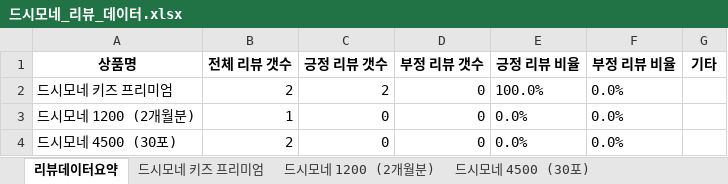
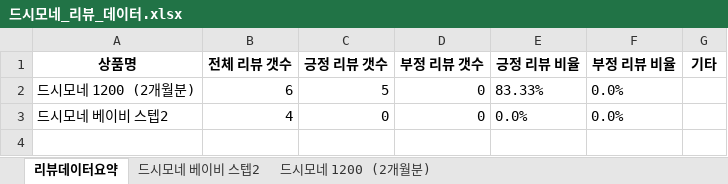
Before and after one commit to JIGeons/saProj, an Excel workbook: backend/saProject/saProj/드시모네_리뷰_데이터.xlsx, sheet 리뷰데이터요약, drawn as a sheet; values as stored, in another font and other column widths than the file's, no borders; removed rows and columns are numbered as before the commit, all else as after; the diff names each change by its address in the sheet, - before the commit and + after, or states it on an @@ line.

```diff
--- a/backend/saProject/saProj/드시모네_리뷰_데이터.xlsx (sheet 리뷰데이터요약)
+++ b/backend/saProject/saProj/드시모네_리뷰_데이터.xlsx (sheet 리뷰데이터요약)
-sheet tab: 드시모네 키즈 프리미엄
+sheet tab: 드시모네 베이비 스텝2
-sheet tab: 드시모네 4500 (30포)
-row 2: 드시모네 키즈 프리미엄 | 2 | 2 | 0 | 100.0% | 0.0%
-B2 (전체 리뷰 갯수): 1
+B2 (전체 리뷰 갯수): 6
-C2 (긍정 리뷰 갯수): 0
+C2 (긍정 리뷰 갯수): 5
-E2 (긍정 리뷰 비율): 0.0%
+E2 (긍정 리뷰 비율): 83.33%
-A3 (상품명): 드시모네 4500 (30포)
+A3 (상품명): 드시모네 베이비 스텝2
-B3 (전체 리뷰 갯수): 2
+B3 (전체 리뷰 갯수): 4
```
Also changed, not shown: sheet 드시모네 베이비 스텝2, sheet 드시모네 1200 (2개월분).
